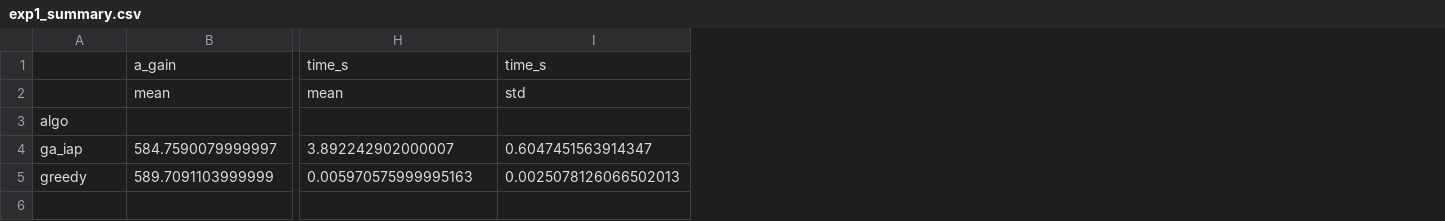
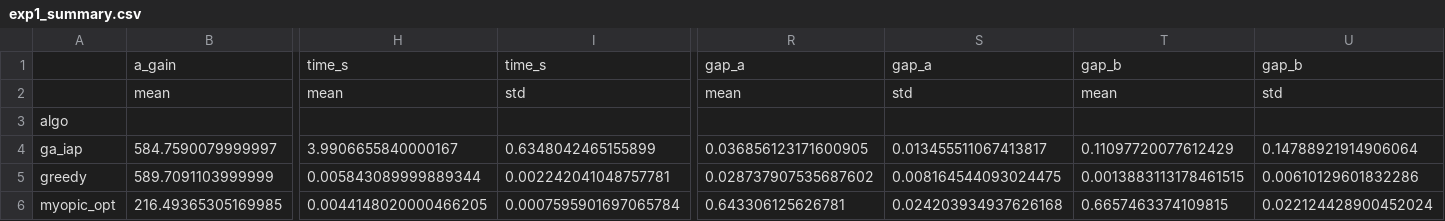
Before and after one commit to lihaiyby/swarm-strike-allocation, a CSV file: results/exp1/exp1_summary.csv, drawn as a sheet; only a part is shown, gaps mark what is left out; rows hold the shown columns only; the diff names each change by its address in the sheet, - before the commit and + after, or states it on an @@ line.

Commit message:
feat: 最优性间隙接入 exp1，新增 myopic_opt 参照策略（P1.4/P1.6）

```diff
--- a/results/exp1/exp1_summary.csv
+++ b/results/exp1/exp1_summary.csv
+column R, rows 1-5: gap_a | mean |  | 0.036856123171600905 | 0.028737907535687602
+column S, rows 1-5: gap_a | std |  | 0.013455511067413817 | 0.008164544093024475
+column T, rows 1-5: gap_b | mean |  | 0.11097720077612429 | 0.0013883113178461515
+column U, rows 1-5: gap_b | std |  | 0.14788921914906064 | 0.00610129601832286
-H4: 3.892242902000007
+H4: 3.9906655840000167
-I4: 0.6047451563914347
+I4: 0.6348042465155899
-H5: 0.005970575999995163
+H5: 0.005843089999889344
-I5: 0.0025078126066502013
+I5: 0.002242041048757781
+row 6: myopic_opt | 216.49365305169985 | 0.0044148020000466205 | 0.0007595901697065784 | 0.643306125626781 | 0.024203934937626168 | 0.6657463374109815 | 0.022124428900452024
```
Also changed, not shown: 9 other files.
